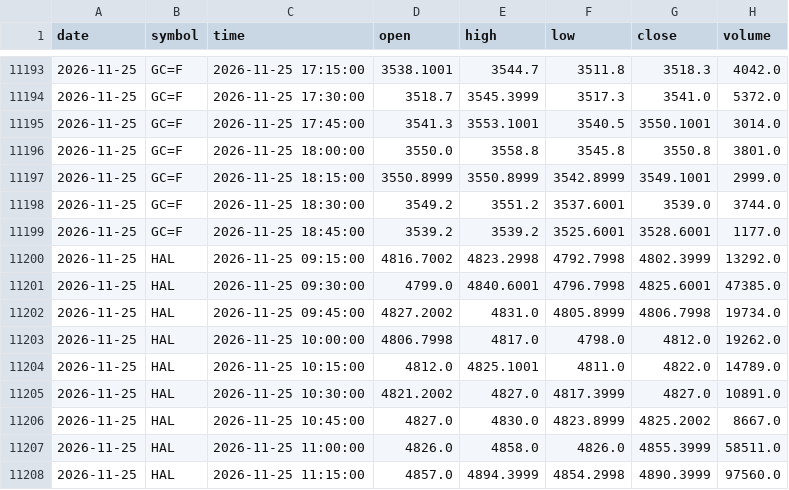
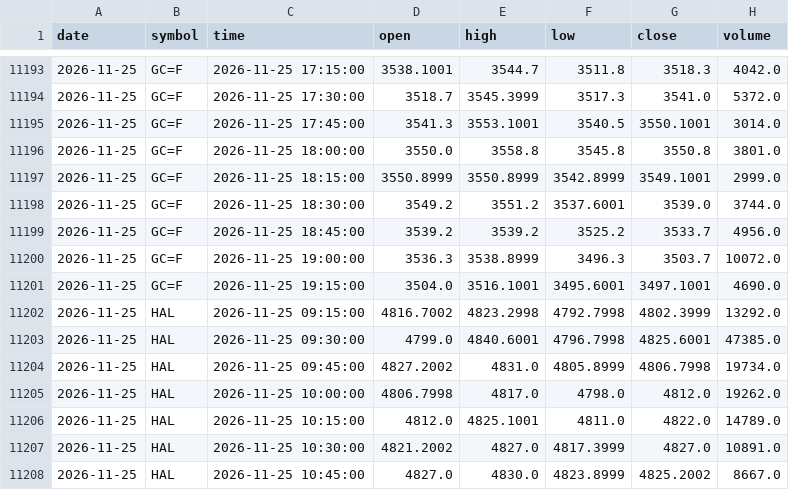
Before and after one commit to expert-gyasho/shivshakti-screener-data, a CSV file: data/daily_7of7_chart_candles.csv, drawn as a sheet; only a part is shown, gaps mark what is left out; the shorter side is filled out with more unchanged rows.

```diff
--- a/data/daily_7of7_chart_candles.csv
+++ b/data/daily_7of7_chart_candles.csv
@@ -11198,3 +11198,5 @@ date,symbol,time,open,high,low,close,volume
 2026-11-25,GC=F,2026-11-25 18:30:00,3549.2,3551.2,3537.6001,3539.0,3744.0
-2026-11-25,GC=F,2026-11-25 18:45:00,3539.2,3539.2,3525.6001,3528.6001,1177.0
+2026-11-25,GC=F,2026-11-25 18:45:00,3539.2,3539.2,3525.2,3533.7,4956.0
+2026-11-25,GC=F,2026-11-25 19:00:00,3536.3,3538.8999,3496.3,3503.7,10072.0
+2026-11-25,GC=F,2026-11-25 19:15:00,3504.0,3516.1001,3495.6001,3497.1001,4690.0
 2026-11-25,HAL,2026-11-25 09:15:00,4816.7002,4823.2998,4792.7998,4802.3999,13292.0
```
Also changed, not shown: data/daily_7of7_performance.csv, 4 other files.
